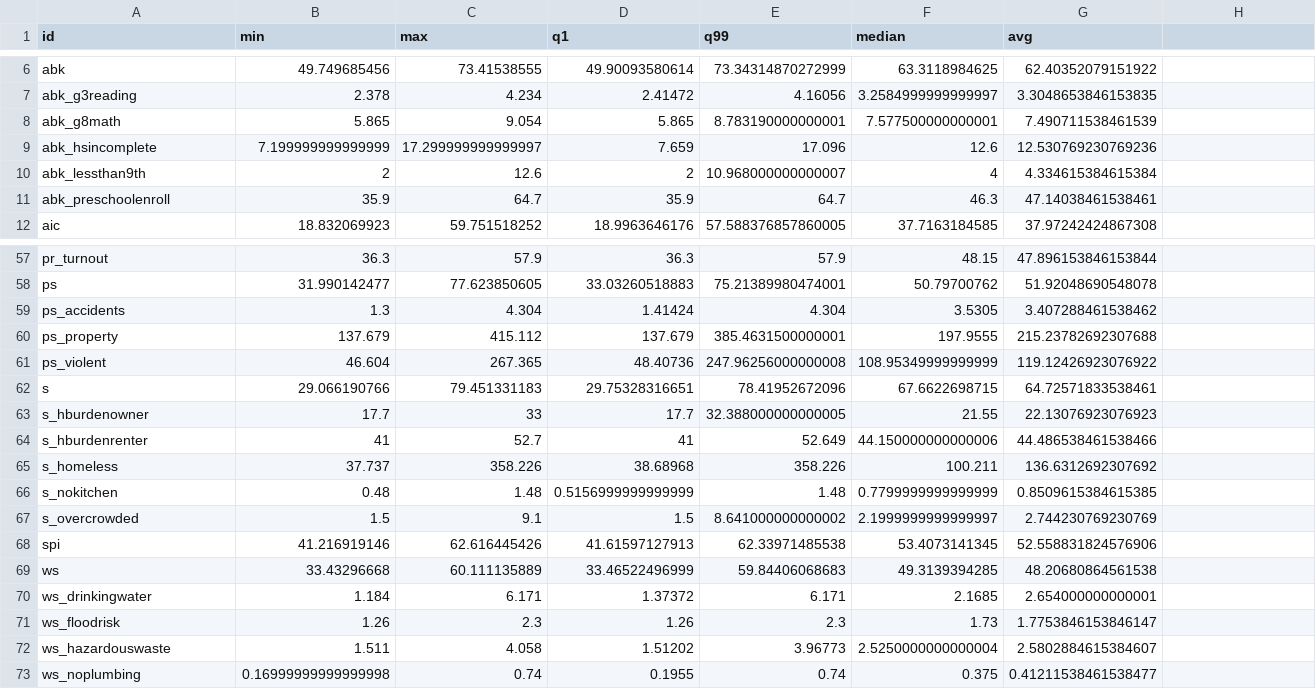
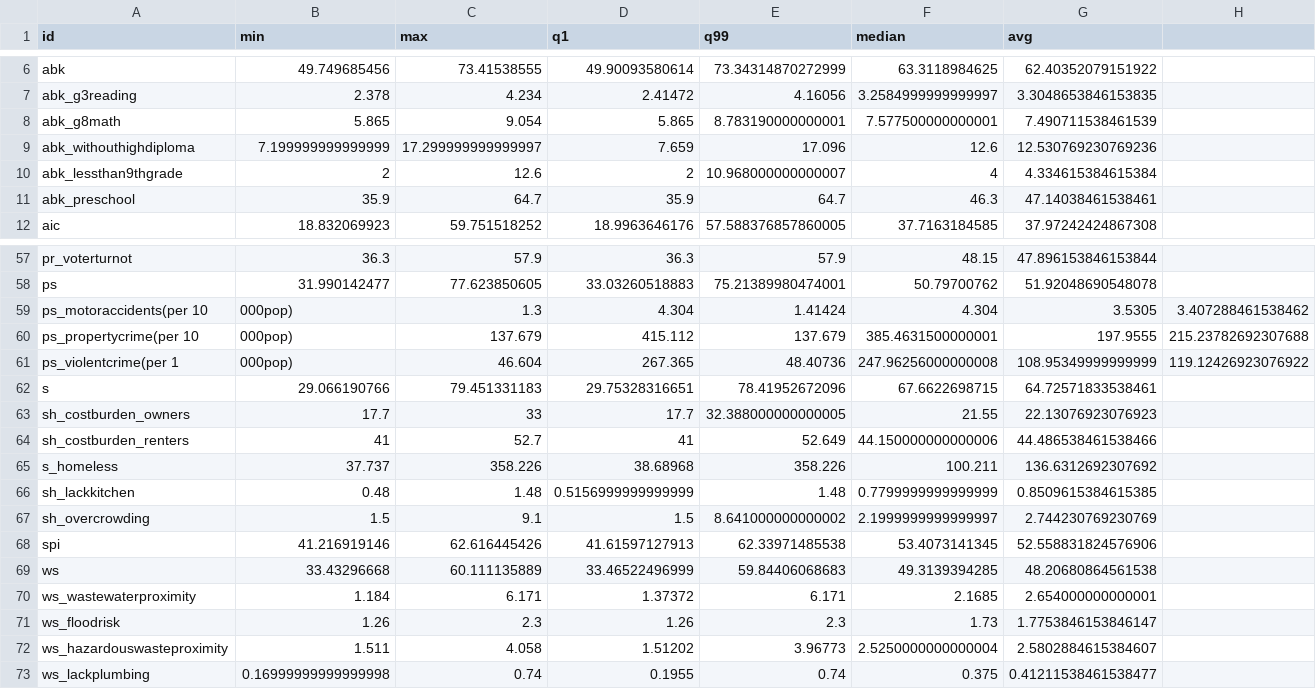
Before and after one commit to Hyperobjekt/spi-map, a CSV file: public/assets/data/states-extents.csv, drawn as a sheet; only a part is shown, gaps mark what is left out; removed rows and columns are numbered as before the commit, all else as after; the diff covers the shown part only; the diff names each change by its address in the sheet, - before the commit and + after, or states it on an @@ line.

```diff
--- a/public/assets/data/states-extents.csv
+++ b/public/assets/data/states-extents.csv
-A9 (id): abk_hsincomplete
+A9 (id): abk_withouthighdiploma
-A10 (id): abk_lessthan9th
+A10 (id): abk_lessthan9thgrade
-A11 (id): abk_preschoolenroll
+A11 (id): abk_preschool
-A57 (id): pr_turnout
+A57 (id): pr_voterturnot
-row 59: ps_accidents | 1.3 | 4.304 | 1.41424 | 4.304 | 3.5305 | 3.407288461538462
-row 60: ps_property | 137.679 | 415.112 | 137.679 | 385.4631500000001 | 197.9555 | 215.23782692307688
-row 61: ps_violent | 46.604 | 267.365 | 48.40736 | 247.96256000000008 | 108.95349999999999 | 119.12426923076922
+row 59: ps_motoraccidents(per 10 | 000pop) | 1.3 | 4.304 | 1.41424 | 4.304 | 3.5305 | 3.407288461538462
+row 60: ps_propertycrime(per 10 | 000pop) | 137.679 | 415.112 | 137.679 | 385.4631500000001 | 197.9555 | 215.23782692307688
+row 61: ps_violentcrime(per 1 | 000pop) | 46.604 | 267.365 | 48.40736 | 247.96256000000008 | 108.95349999999999 | 119.12426923076922
-A63 (id): s_hburdenowner
+A63 (id): sh_costburden_owners
-A64 (id): s_hburdenrenter
+A64 (id): sh_costburden_renters
-A66 (id): s_nokitchen
+A66 (id): sh_lackkitchen
-A67 (id): s_overcrowded
+A67 (id): sh_overcrowding
-A70 (id): ws_drinkingwater
+A70 (id): ws_wastewaterproximity
-A72 (id): ws_hazardouswaste
+A72 (id): ws_hazardouswasteproximity
-A73 (id): ws_noplumbing
+A73 (id): ws_lackplumbing
```
Also changed, not shown: 14 edited cells elsewhere in this file, public/assets/data/cities-extents.csv, public/assets/data/tracts-extents.csv, 7 other files.
